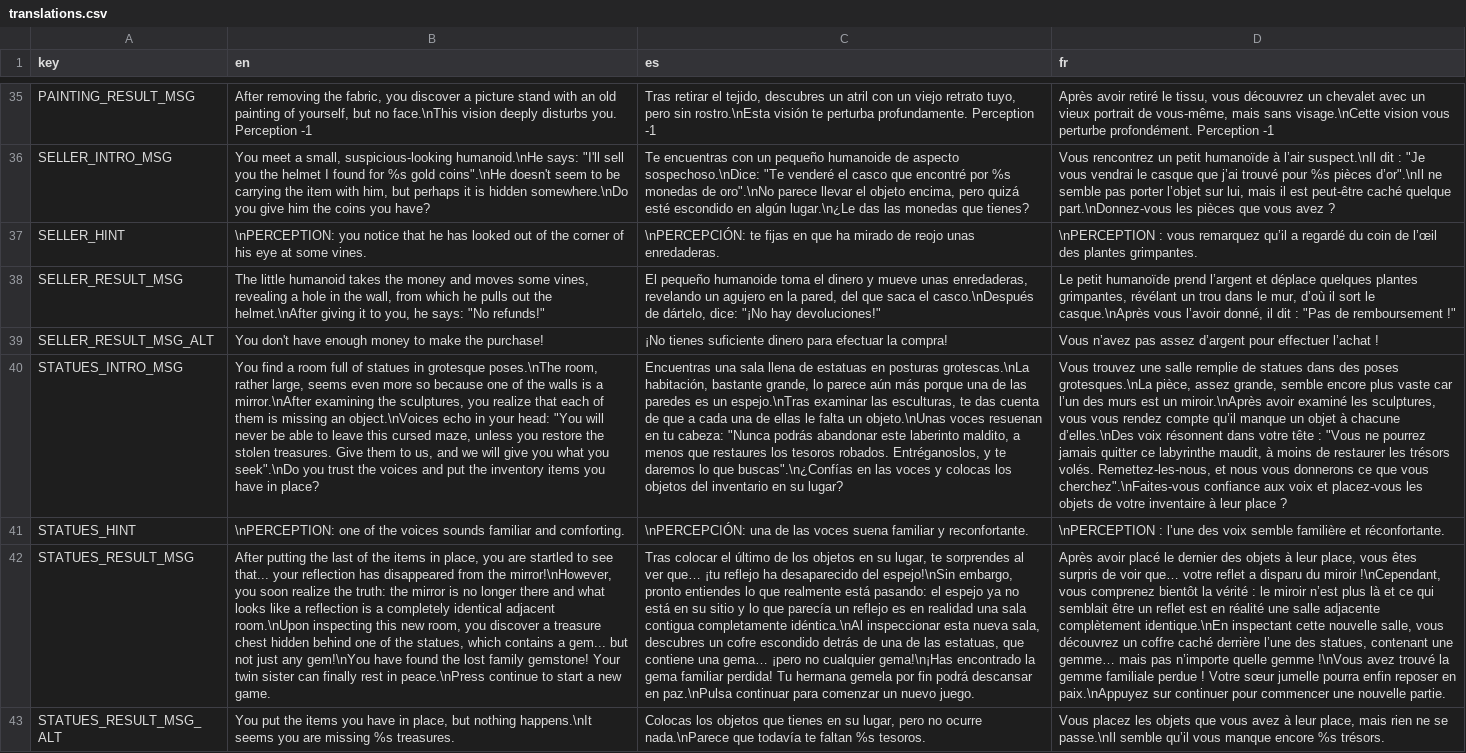
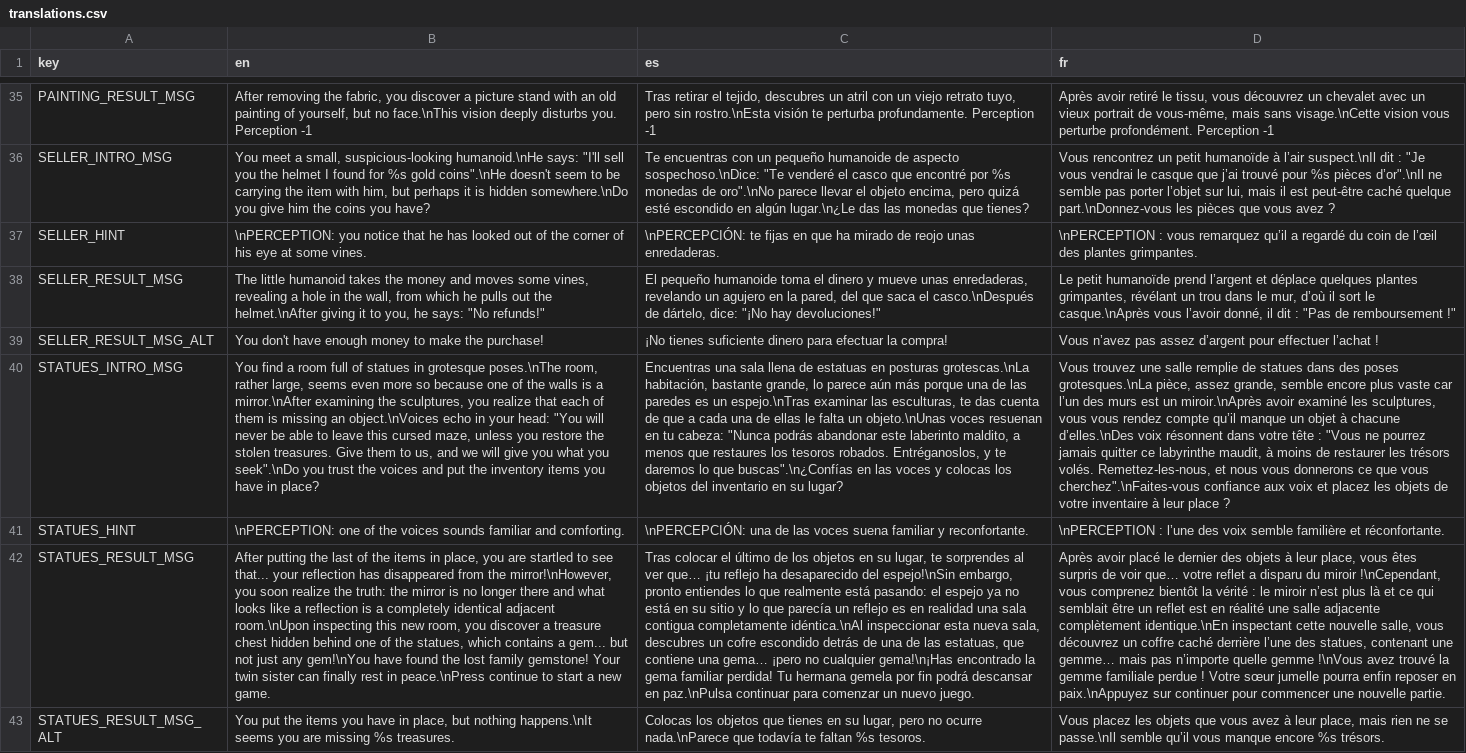
Before and after one commit to jGonzalezFernandez/rogue-maze, a CSV file: gui_elements/translations/translations.csv, drawn as a sheet; only a part is shown, gaps mark what is left out; the diff names each change by its address in the sheet, - before the commit and + after, or states it on an @@ line.

```diff
--- a/gui_elements/translations/translations.csv
+++ b/gui_elements/translations/translations.csv
-D40 (fr): …voix et placez-vous les objets…
+D40 (fr): …voix et placez les objets…
```
Also changed, not shown: 3 other files.
